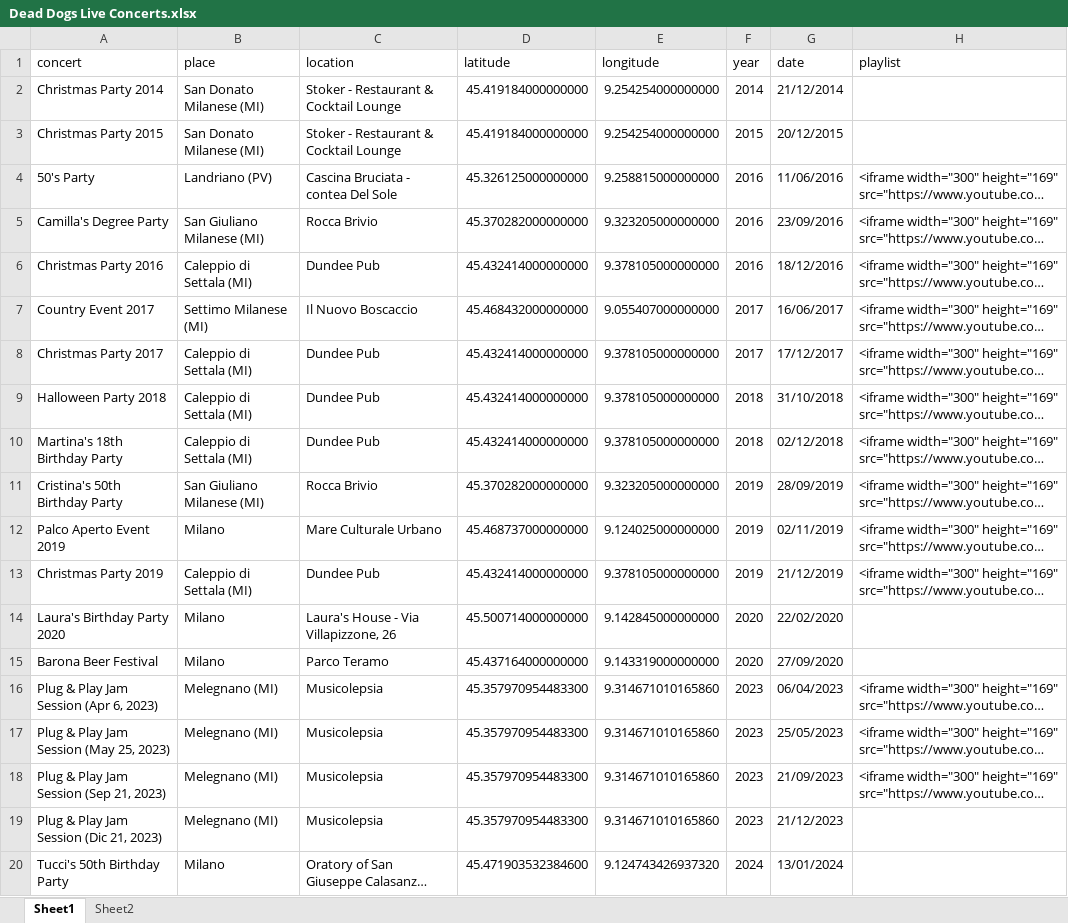
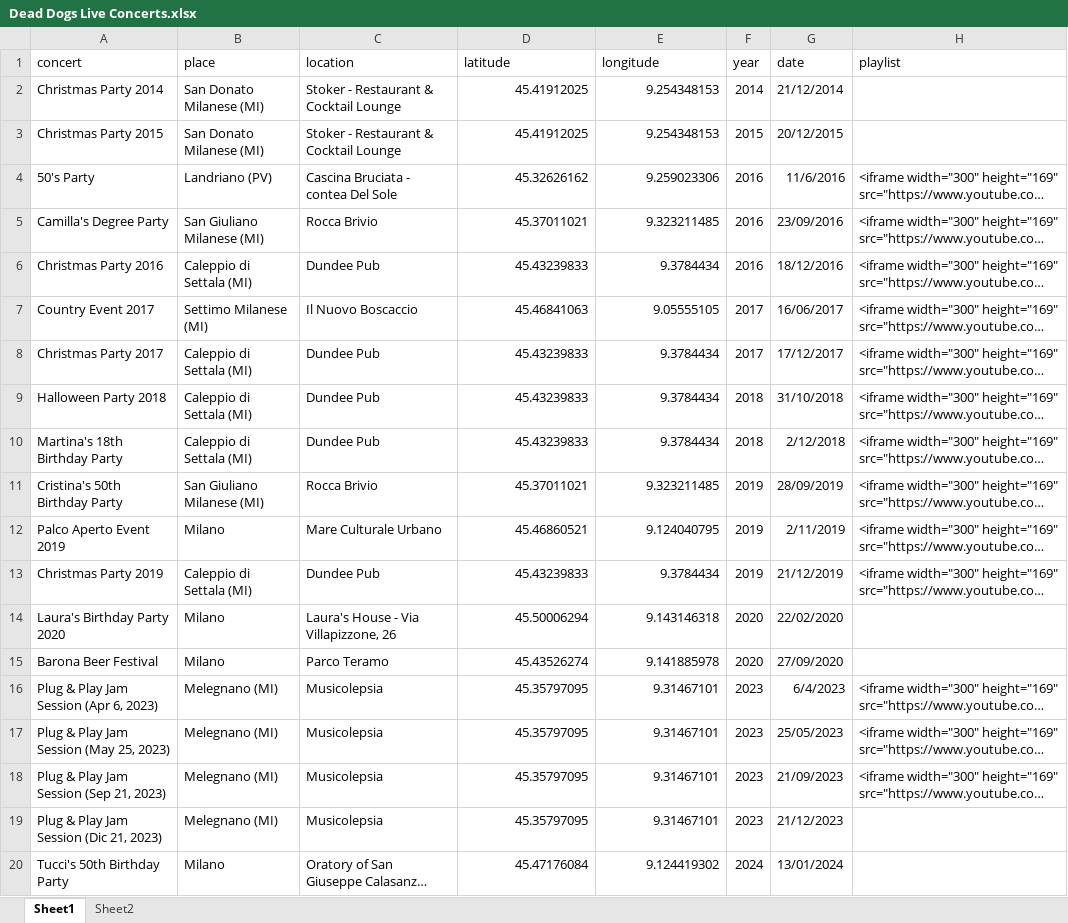
Before and after one commit to asperanz/Dead-Dogs-Analytics-ShinyApp, an Excel workbook: Production/Shiny/data/Dead Dogs Live Concerts.xlsx, sheet Sheet1, drawn as a sheet; only a part is shown; long unchanged cells end in …; values as stored, in another font and other column widths than the file's, no borders; the diff covers the shown part only; the diff names each change by its address in the sheet, - before the commit and + after, or states it on an @@ line.

Commit message:
File updated

```diff
--- a/Production/Shiny/data/Dead Dogs Live Concerts.xlsx (sheet Sheet1)
+++ b/Production/Shiny/data/Dead Dogs Live Concerts.xlsx (sheet Sheet1)
-D2:D3 (latitude): 45.419184000000000
+D2:D3 (latitude): 45.41912025
-E2:E3 (longitude): 9.254254000000000
+E2:E3 (longitude): 9.254348153
-D4 (latitude): 45.326125000000000
+D4 (latitude): 45.32626162
-E4 (longitude): 9.258815000000000
+E4 (longitude): 9.259023306
-G4 (date): 11/06/2016
+G4 (date): 11/6/2016
-D5 (latitude): 45.370282000000000
+D5 (latitude): 45.37011021
-E5 (longitude): 9.323205000000000
+E5 (longitude): 9.323211485
-D6 (latitude): 45.432414000000000
+D6 (latitude): 45.43239833
-E6 (longitude): 9.378105000000000
+E6 (longitude): 9.3784434
-D7 (latitude): 45.468432000000000
+D7 (latitude): 45.46841063
-E7 (longitude): 9.055407000000000
+E7 (longitude): 9.05555105
-D8:D10 (latitude): 45.432414000000000
+D8:D10 (latitude): 45.43239833
-E8:E10 (longitude): 9.378105000000000
+E8:E10 (longitude): 9.3784434
-G10 (date): 02/12/2018
+G10 (date): 2/12/2018
-D11 (latitude): 45.370282000000000
+D11 (latitude): 45.37011021
-E11 (longitude): 9.323205000000000
+E11 (longitude): 9.323211485
-D12 (latitude): 45.468737000000000
+D12 (latitude): 45.46860521
-E12 (longitude): 9.124025000000000
+E12 (longitude): 9.124040795
-G12 (date): 02/11/2019
+G12 (date): 2/11/2019
-D13 (latitude): 45.432414000000000
+D13 (latitude): 45.43239833
-E13 (longitude): 9.378105000000000
+E13 (longitude): 9.3784434
-D14 (latitude): 45.500714000000000
+D14 (latitude): 45.50006294
-E14 (longitude): 9.142845000000000
+E14 (longitude): 9.143146318
-D15 (latitude): 45.437164000000000
+D15 (latitude): 45.43526274
-E15 (longitude): 9.143319000000000
+E15 (longitude): 9.141885978
-D16:D19 (latitude): 45.357970954483300
+D16:D19 (latitude): 45.35797095
-E16:E19 (longitude): 9.314671010165860
+E16:E19 (longitude): 9.31467101
-G16 (date): 06/04/2023
+G16 (date): 6/4/2023
-D20 (latitude): 45.471903532384600
+D20 (latitude): 45.47176084
-E20 (longitude): 9.124743426937320
+E20 (longitude): 9.124419302
```
Also changed, not shown: 15 edited cells elsewhere in this sheet.
